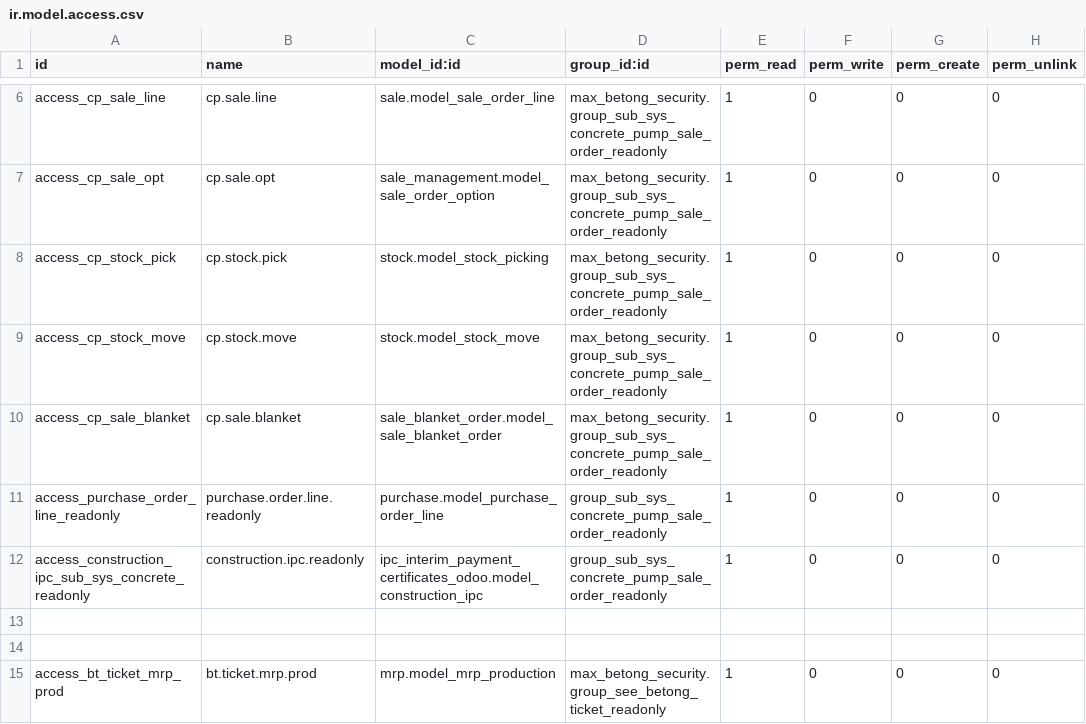
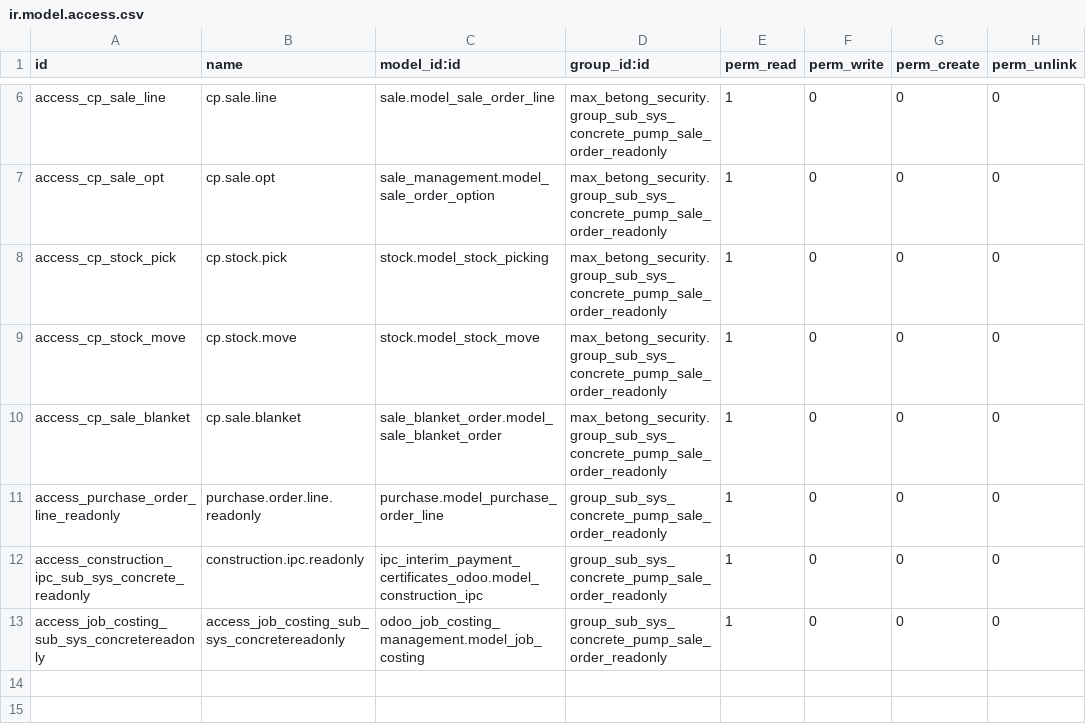
Before and after one commit to ductu19871/max-betong, a CSV file: max_betong_security/security/mrp/ir.model.access.csv, drawn as a sheet; only a part is shown, gaps mark what is left out; the shorter side is filled out with more unchanged rows.

Commit message:
phan quyen tt

```diff
--- a/max_betong_security/security/mrp/ir.model.access.csv
+++ b/max_betong_security/security/mrp/ir.model.access.csv
@@ -12,2 +12,3 @@ access_purchase_order_line_readonly,purchase.order.line.readonly,purchase.model_
 access_construction_ipc_sub_sys_concrete_readonly,construction.ipc.readonly,ipc_interim_payment_certificates_odoo.model_construction_ipc,group_sub_sys_concrete_pump_sale_order_readonly,1,0,0,0
+access_job_costing_sub_sys_concretereadonly,access_job_costing_sub_sys_concretereadonly,odoo_job_costing_management.model_job_costing,group_sub_sys_concrete_pump_sale_order_readonly,1,0,0,0
 
```
